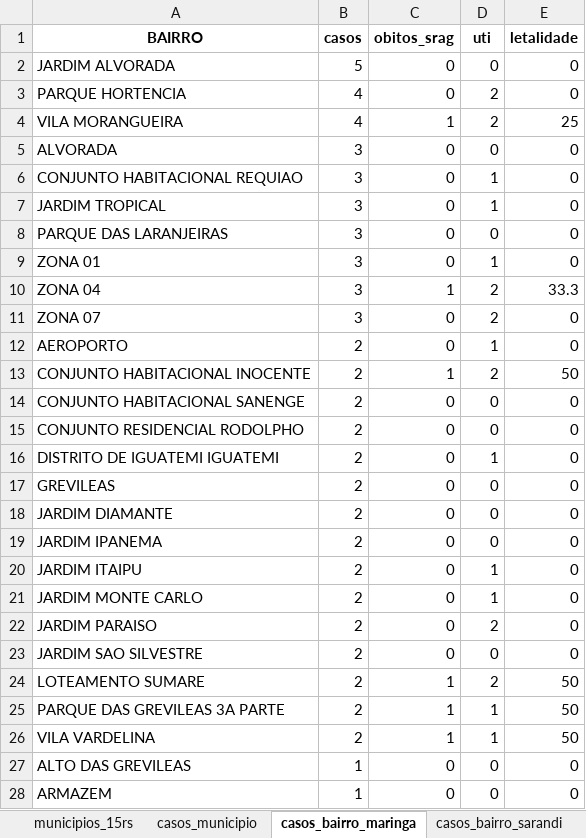
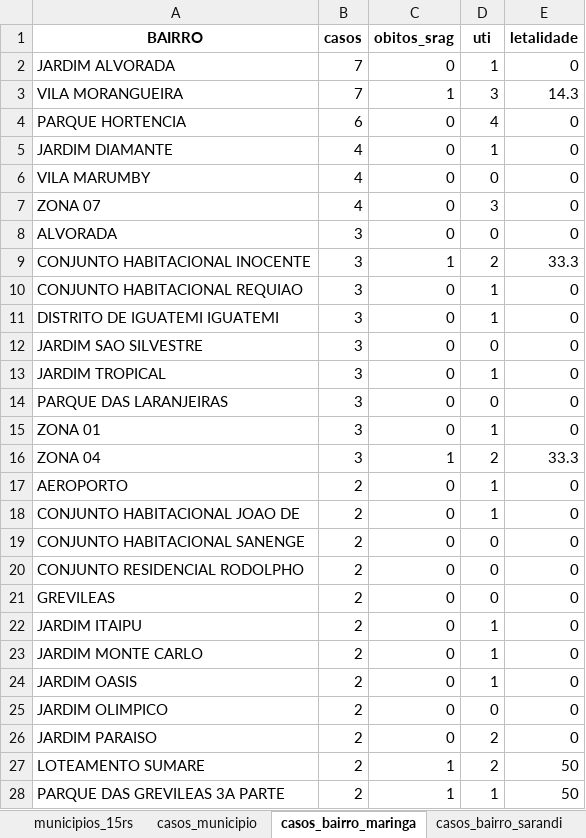
Before and after one commit to valentim1979/vigilancia-epidemiologica, an Excel workbook: tabelas/srag_15rs_2026.xlsx, sheet casos_bairro_maringa, drawn as a sheet; only a part is shown; the shorter side is filled out with more unchanged rows; values as stored, in another font and other column widths than the file's, no borders; removed rows and columns are numbered as before the commit, all else as after; the diff covers the shown part only; the diff names each change by its address in the sheet, - before the commit and + after, or states it on an @@ line.

```diff
--- a/tabelas/srag_15rs_2026.xlsx (sheet casos_bairro_maringa)
+++ b/tabelas/srag_15rs_2026.xlsx (sheet casos_bairro_maringa)
-B2 (casos): 5
+B2 (casos): 7
-D2 (uti): 0
+D2 (uti): 1
+row 3: VILA MORANGUEIRA | 7 | 1 | 3 | 14.3
-B4 (casos): 4
+B4 (casos): 6
-D4 (uti): 2
+D4 (uti): 4
-row 4: VILA MORANGUEIRA | 4 | 1 | 2 | 25
+row 5: JARDIM DIAMANTE | 4 | 0 | 1 | 0
+row 6: VILA MARUMBY | 4 | 0 | 0 | 0
+row 7: ZONA 07 | 4 | 0 | 3 | 0
+row 9: CONJUNTO HABITACIONAL INOCENTE | 3 | 1 | 2 | 33.3
+row 11: DISTRITO DE IGUATEMI IGUATEMI | 3 | 0 | 1 | 0
+row 12: JARDIM SAO SILVESTRE | 3 | 0 | 0 | 0
-row 11: ZONA 07 | 3 | 0 | 2 | 0
-row 13: CONJUNTO HABITACIONAL INOCENTE | 2 | 1 | 2 | 50
+row 18: CONJUNTO HABITACIONAL JOAO DE | 2 | 0 | 1 | 0
-row 16: DISTRITO DE IGUATEMI IGUATEMI | 2 | 0 | 1 | 0
-row 18: JARDIM DIAMANTE | 2 | 0 | 0 | 0
-row 19: JARDIM IPANEMA | 2 | 0 | 0 | 0
+row 24: JARDIM OASIS | 2 | 0 | 1 | 0
+row 25: JARDIM OLIMPICO | 2 | 0 | 0 | 0
-row 23: JARDIM SAO SILVESTRE | 2 | 0 | 0 | 0
```
Also changed, not shown: 14 added rows, 5 removed rows and 4 edited cells elsewhere in this sheet, sheet casos_municipio, sheet serie_por_classificacao, sheet casos_bairro_sarandi, sheet variacao_semanal, sheet serie_temporal, 52 other files.
